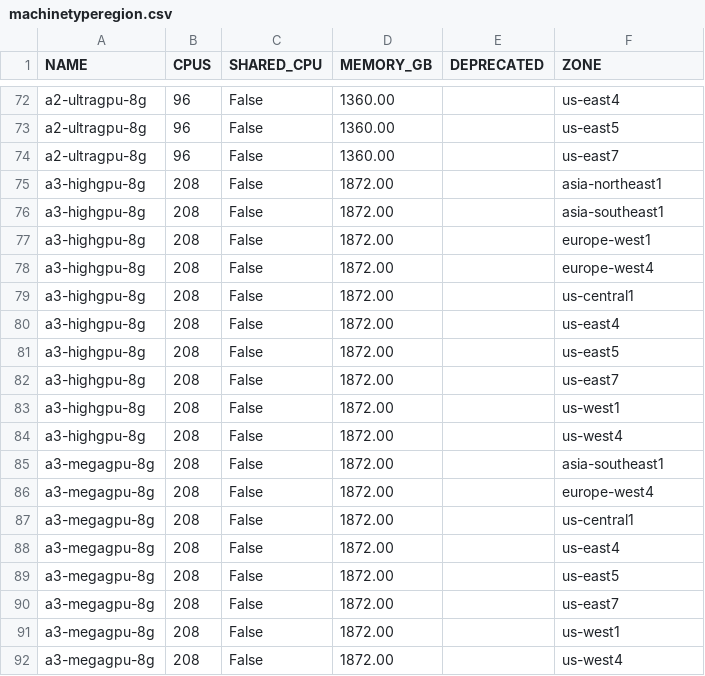
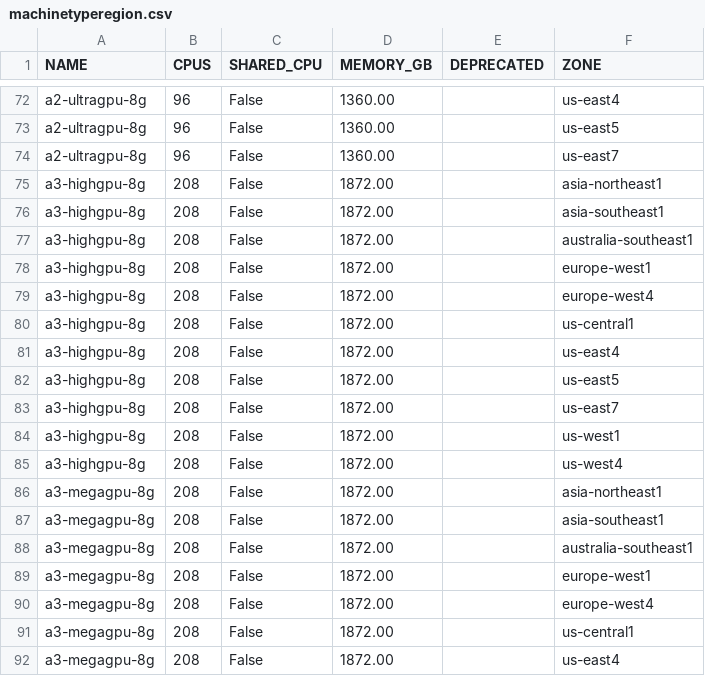
Before and after one commit to Cyclenerd/google-cloud-pricing-cost-calculator, a CSV file: tools/machinetyperegion.csv, drawn as a sheet; only a part is shown, gaps mark what is left out; the shorter side is filled out with more unchanged rows.

```diff
--- a/tools/machinetyperegion.csv
+++ b/tools/machinetyperegion.csv
@@ -76,2 +76,3 @@ a3-highgpu-8g;208;False;1872.00;;asia-northeast1
 a3-highgpu-8g;208;False;1872.00;;asia-southeast1
+a3-highgpu-8g;208;False;1872.00;;australia-southeast1
 a3-highgpu-8g;208;False;1872.00;;europe-west1
@@ -84,3 +85,6 @@ a3-highgpu-8g;208;False;1872.00;;us-west1
 a3-highgpu-8g;208;False;1872.00;;us-west4
+a3-megagpu-8g;208;False;1872.00;;asia-northeast1
 a3-megagpu-8g;208;False;1872.00;;asia-southeast1
+a3-megagpu-8g;208;False;1872.00;;australia-southeast1
+a3-megagpu-8g;208;False;1872.00;;europe-west1
 a3-megagpu-8g;208;False;1872.00;;europe-west4
```
Also changed, not shown: tools/acceleratortyperegion.csv.
